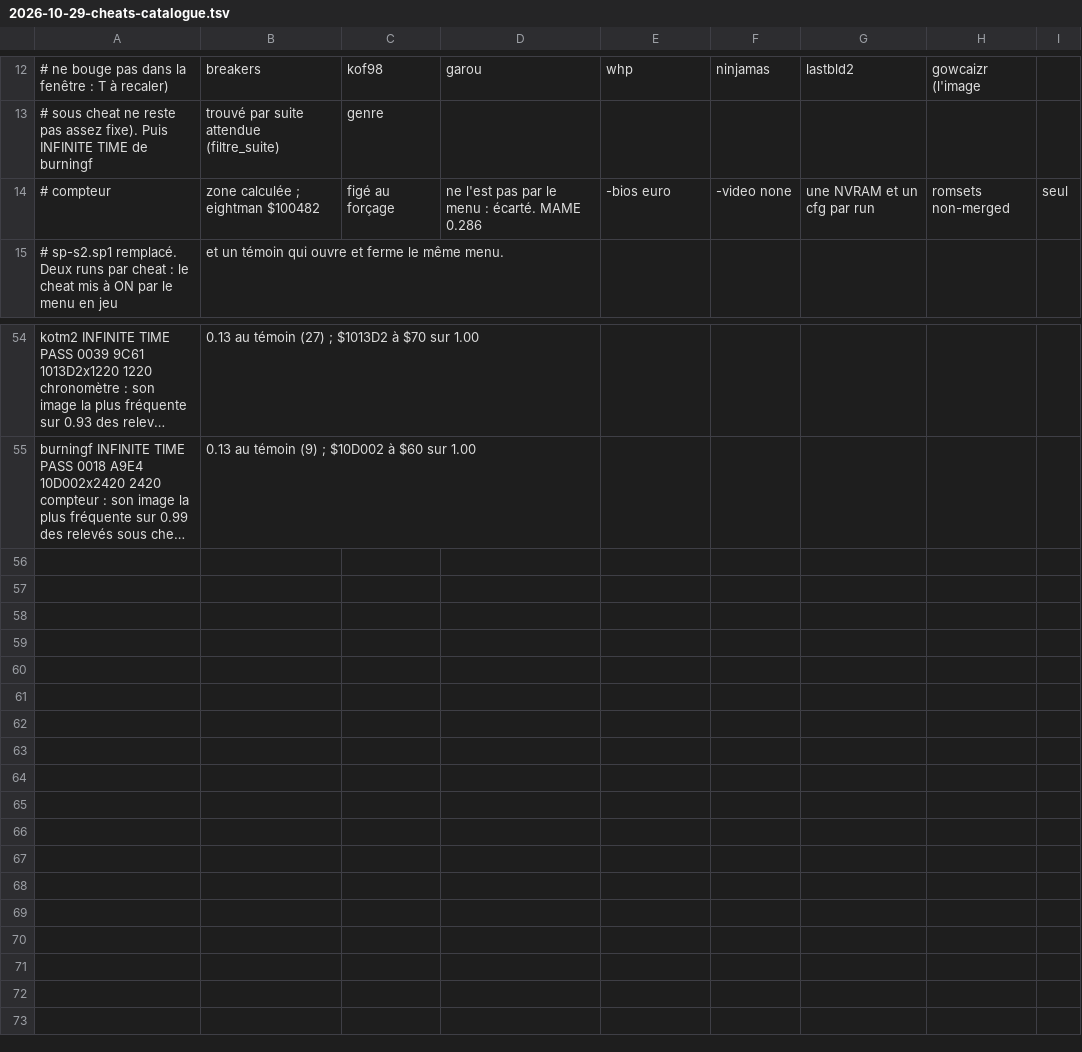
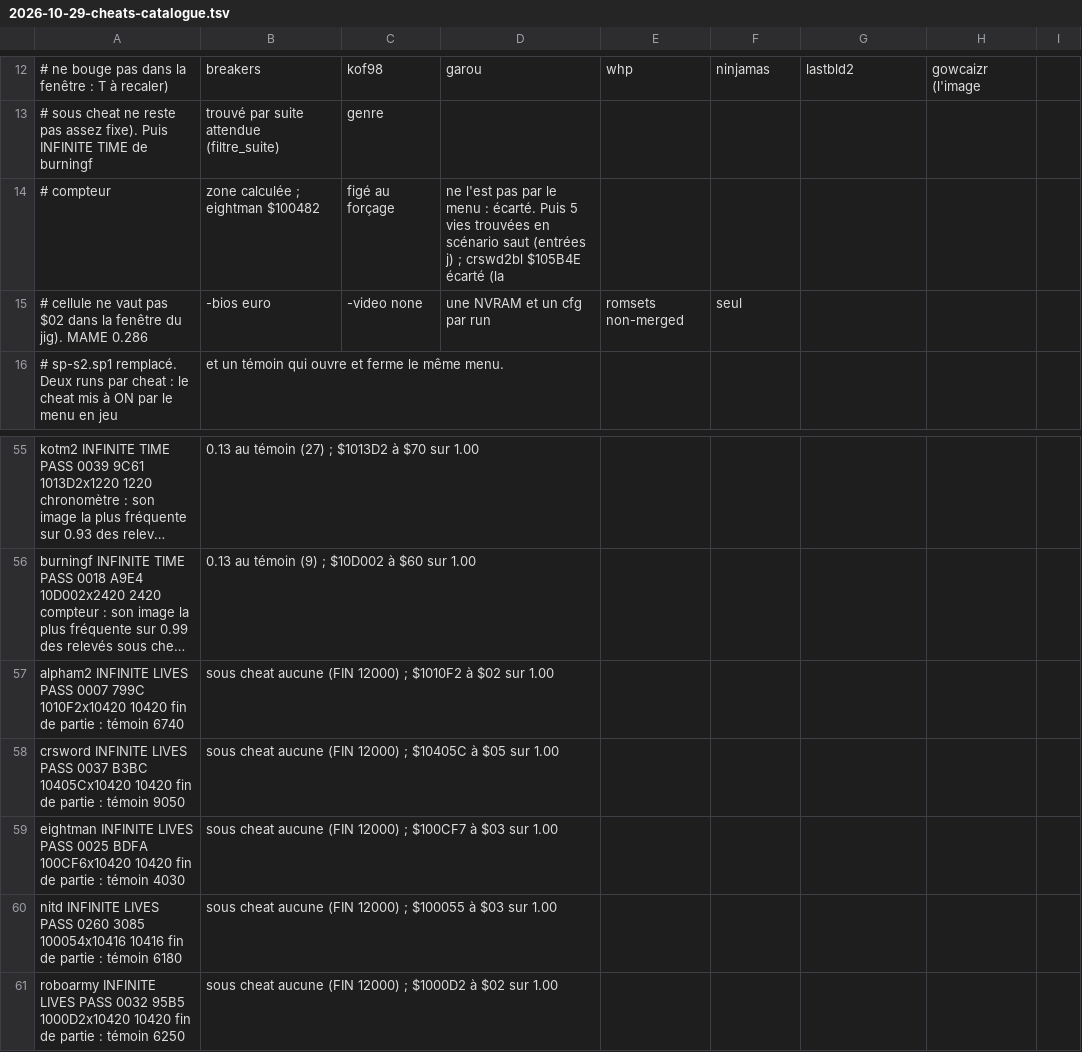
Before and after one commit to lid-labs/NeoGeo-PrivaBIOS, a TSV file: measured/2026-10-29-cheats-catalogue.tsv, drawn as a sheet; only a part is shown, gaps mark what is left out; long unchanged cells end in …; the diff names each change by its address in the sheet, - before the commit and + after, or states it on an @@ line.

```diff
--- a/measured/2026-10-29-cheats-catalogue.tsv
+++ b/measured/2026-10-29-cheats-catalogue.tsv
-D14: …: écarté. MAME 0.286
+D14: …: écarté. Puis 5 vies trouvées en scénario saut (entrées j) ; crswd2bl $105B4E écarté (la
-E14: -bios euro
+E14: (empty)
-F14: -video none
+F14: (empty)
-G14: une NVRAM et un cfg par run
+G14: (empty)
-H14: romsets non-merged
+H14: (empty)
-I14: seul
+I14: (empty)
+row 15: # cellule ne vaut pas $02 dans la fenêtre du jig). MAME 0.286 | -bios euro | -video none | une NVRAM et un cfg par run | romsets non-merged | seul
+row 57: alpham2 INFINITE LIVES PASS 0007 799C 1010F2x10420 10420 fin de partie : témoin 6740 | sous cheat aucune (FIN 12000) ; $1010F2 à $02 sur 1.00
+row 58: crsword INFINITE LIVES PASS 0037 B3BC 10405Cx10420 10420 fin de partie : témoin 9050 | sous cheat aucune (FIN 12000) ; $10405C à $05 sur 1.00
+row 59: eightman INFINITE LIVES PASS 0025 BDFA 100CF6x10420 10420 fin de partie : témoin 4030 | sous cheat aucune (FIN 12000) ; $100CF7 à $03 sur 1.00
+row 60: nitd INFINITE LIVES PASS 0260 3085 100054x10416 10416 fin de partie : témoin 6180 | sous cheat aucune (FIN 12000) ; $100055 à $03 sur 1.00
+row 61: roboarmy INFINITE LIVES PASS 0032 95B5 1000D2x10420 10420 fin de partie : témoin 6250 | sous cheat aucune (FIN 12000) ; $1000D2 à $02 sur 1.00
```
Also changed, not shown: measured/2026-10-29-cheats-table.tsv, 9 other files.
